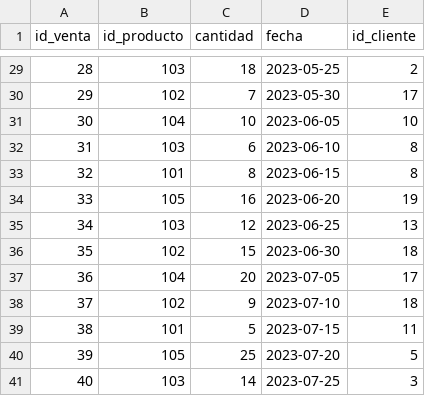
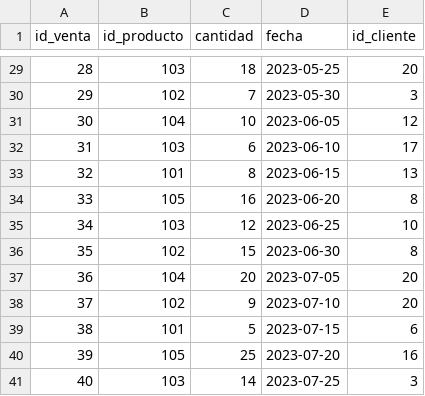
Before and after one commit to juan46703/proyectoTecnicasProg, a CSV file: ventas_actualizadas.csv, drawn as a sheet; only a part is shown, gaps mark what is left out; the diff covers the shown part only.

```diff
--- a/ventas_actualizadas.csv
+++ b/ventas_actualizadas.csv
@@ -29,13 +29,13 @@ id_venta,id_producto,cantidad,fecha,id_cliente
-28,103,18,2023-05-25,2
-29,102,7,2023-05-30,17
-30,104,10,2023-06-05,10
-31,103,6,2023-06-10,8
-32,101,8,2023-06-15,8
-33,105,16,2023-06-20,19
-34,103,12,2023-06-25,13
-35,102,15,2023-06-30,18
-36,104,20,2023-07-05,17
-37,102,9,2023-07-10,18
-38,101,5,2023-07-15,11
-39,105,25,2023-07-20,5
+28,103,18,2023-05-25,20
+29,102,7,2023-05-30,3
+30,104,10,2023-06-05,12
+31,103,6,2023-06-10,17
+32,101,8,2023-06-15,13
+33,105,16,2023-06-20,8
+34,103,12,2023-06-25,10
+35,102,15,2023-06-30,8
+36,104,20,2023-07-05,20
+37,102,9,2023-07-10,20
+38,101,5,2023-07-15,6
+39,105,25,2023-07-20,16
 40,103,14,2023-07-25,3
```
Also changed, not shown: 25 edited cells elsewhere in this file, 11 other files.
